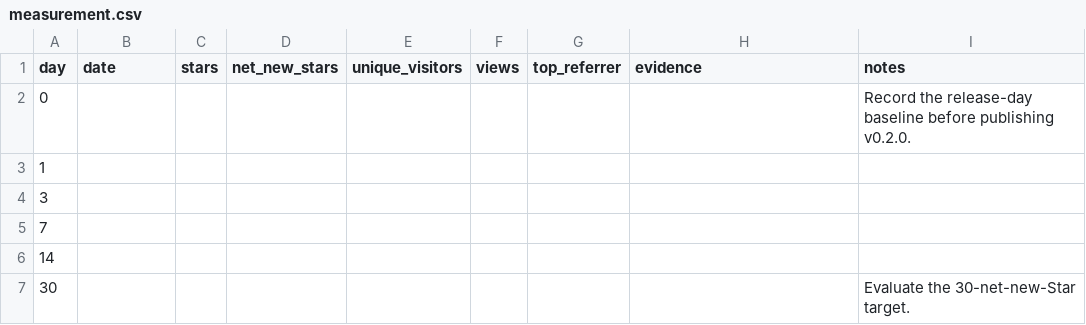
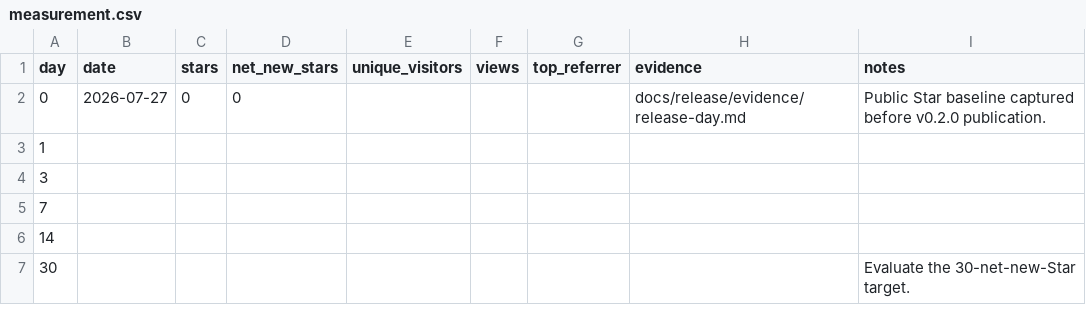
Before and after one commit to zc4578980-tech/anime-wallpaper-upscaler, a CSV file: docs/release/measurement.csv, drawn as a sheet.

Commit message:
docs: prepare v0.2.0 release

```diff
--- a/docs/release/measurement.csv
+++ b/docs/release/measurement.csv
@@ -1,3 +1,3 @@
 day,date,stars,net_new_stars,unique_visitors,views,top_referrer,evidence,notes
-0,,,,,,,,Record the release-day baseline before publishing v0.2.0.
+0,2026-07-27,0,0,,,,docs/release/evidence/release-day.md,Public Star baseline captured before v0.2.0 publication.
 1,,,,,,,,
```
Also changed, not shown: 6 other files.
